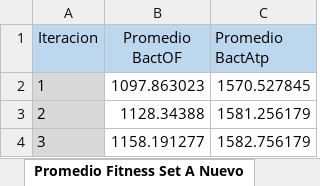
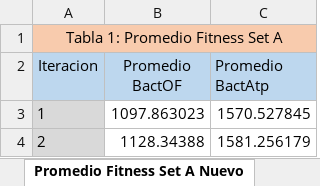
Before and after one commit to Frederick161021/BFOA_Repository, an Excel workbook: Tablas Comparativas/Grafiacas Y Tablas con las 30 Iteraciones BFOA.xlsx, sheet Promedio Fitness Set A Nuevo, drawn as a sheet; only a part is shown; the shorter side is filled out with more unchanged rows; values as stored, in another font and other column widths than the file's, no borders; charts and pictures not drawn; the diff names each change by its address in the sheet, - before the commit and + after, or states it on an @@ line.

```diff
--- a/Tablas Comparativas/Grafiacas Y Tablas con las 30 Iteraciones BFOA.xlsx (sheet Promedio Fitness Set A Nuevo)
+++ b/Tablas Comparativas/Grafiacas Y Tablas con las 30 Iteraciones BFOA.xlsx (sheet Promedio Fitness Set A Nuevo)
+row 1: Tabla 1: Promedio Fitness Set A
```
Also changed, not shown: sheet Promedio NFE Set A Nuevo, sheet Promedio NFE Set B, sheet Promedio NFE Set C, sheet Promedio Fitness Set B, sheet Promedio Fitness Set C, charts or pictures, Tablas Comparativas/Promedios Mejores BOFOA.xlsx, 8 other files.
